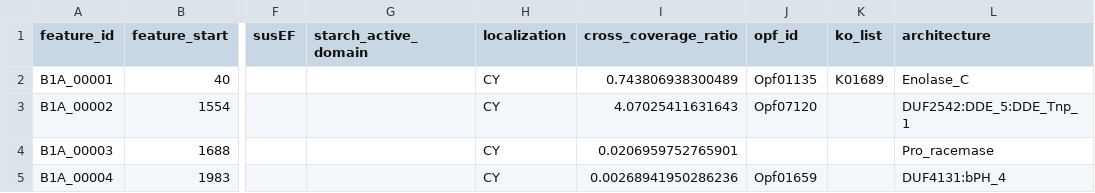
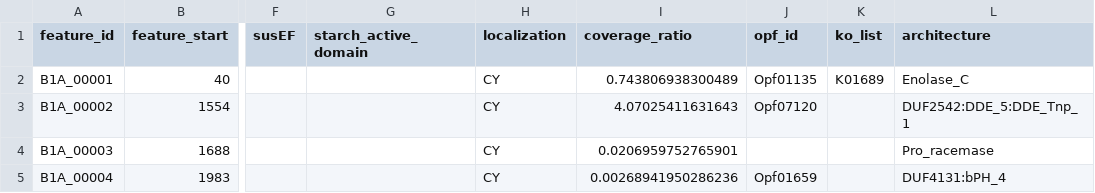
Before and after one commit to bsmith89/longev-mgen, a TSV file: build/tableS2.tsv, drawn as a sheet; only a part is shown, gaps mark what is left out; the diff names each change by its address in the sheet, - before the commit and + after, or states it on an @@ line.

Commit message:
Rename coverage_ratio column.

```diff
--- a/build/tableS2.tsv
+++ b/build/tableS2.tsv
-I1: cross_coverage_ratio
+I1: coverage_ratio
```
Also changed, not shown: 1 other file.
